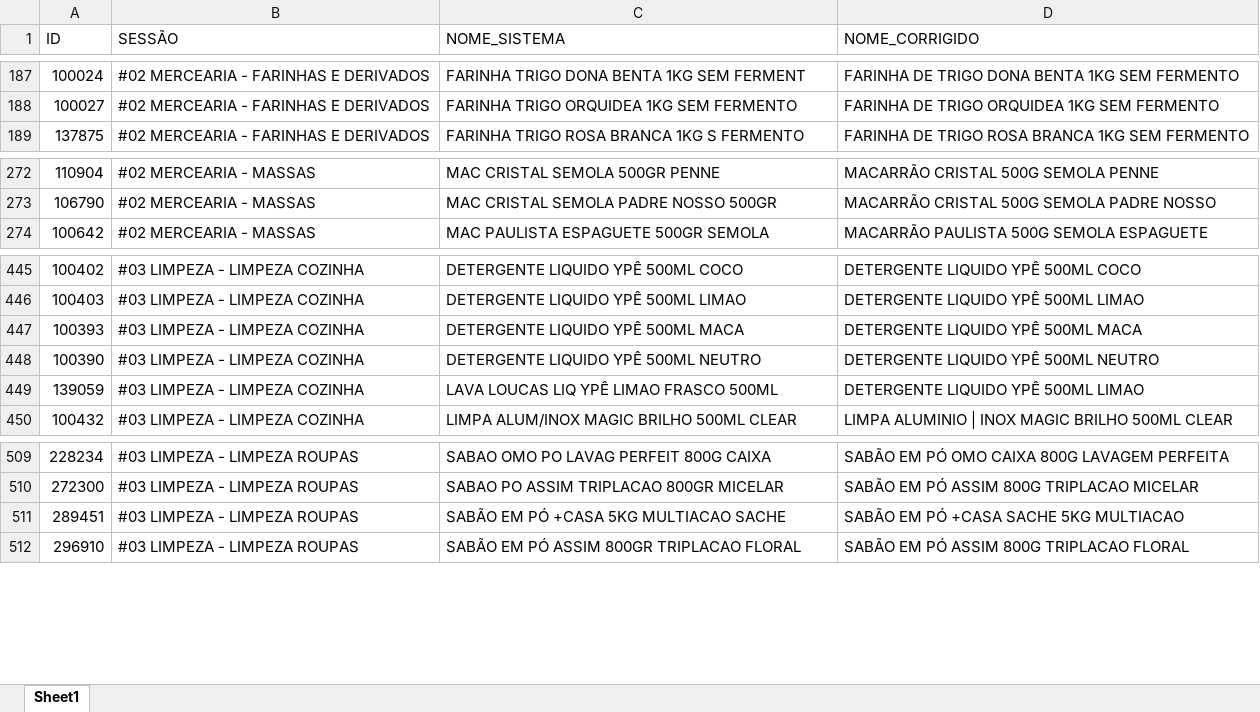
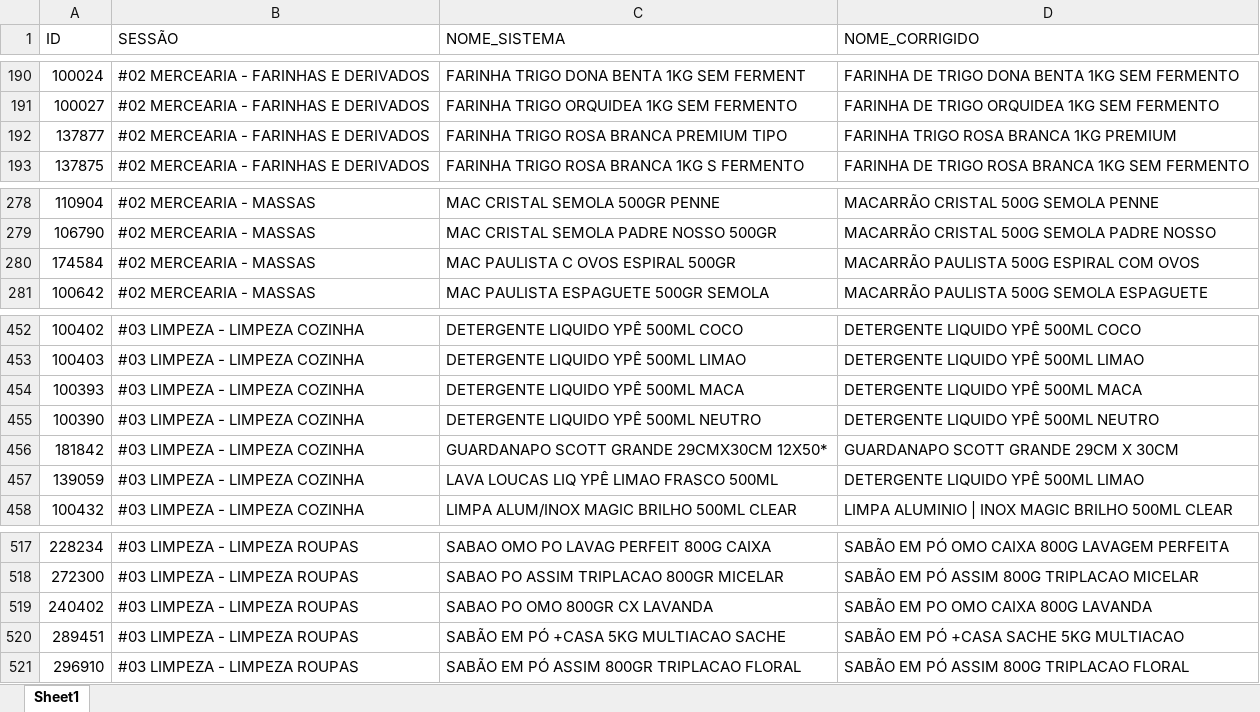
Before and after one commit to geisson/automacao_giro_ofertas, an Excel workbook: produtos_cadastrados.xlsx, sheet Sheet1, drawn as a sheet; only a part is shown, gaps mark what is left out; values as stored, in another font and other column widths than the file's, no cell formats; the diff covers the shown part only; the diff names each change by its address in the sheet, - before the commit and + after, or states it on an @@ line.

```diff
--- a/produtos_cadastrados.xlsx (sheet Sheet1)
+++ b/produtos_cadastrados.xlsx (sheet Sheet1)
+row 192: 137877 | #02 MERCEARIA - FARINHAS E DERIVADOS | FARINHA TRIGO ROSA BRANCA PREMIUM TIPO | FARINHA TRIGO ROSA BRANCA 1KG PREMIUM
+row 280: 174584 | #02 MERCEARIA - MASSAS | MAC PAULISTA C OVOS ESPIRAL 500GR | MACARRÃO PAULISTA 500G ESPIRAL COM OVOS
+row 456: 181842 | #03 LIMPEZA - LIMPEZA COZINHA | GUARDANAPO SCOTT GRANDE 29CMX30CM 12X50* | GUARDANAPO SCOTT GRANDE 29CM X 30CM
+row 519: 240402 | #03 LIMPEZA - LIMPEZA ROUPAS | SABAO PO OMO 800GR CX LAVANDA | SABÃO EM PO OMO CAIXA 800G LAVANDA
```
Also changed, not shown: 7 added rows elsewhere in this sheet, cell formats, giro_da_praça_ofertas.xlsx, 3 other files.
